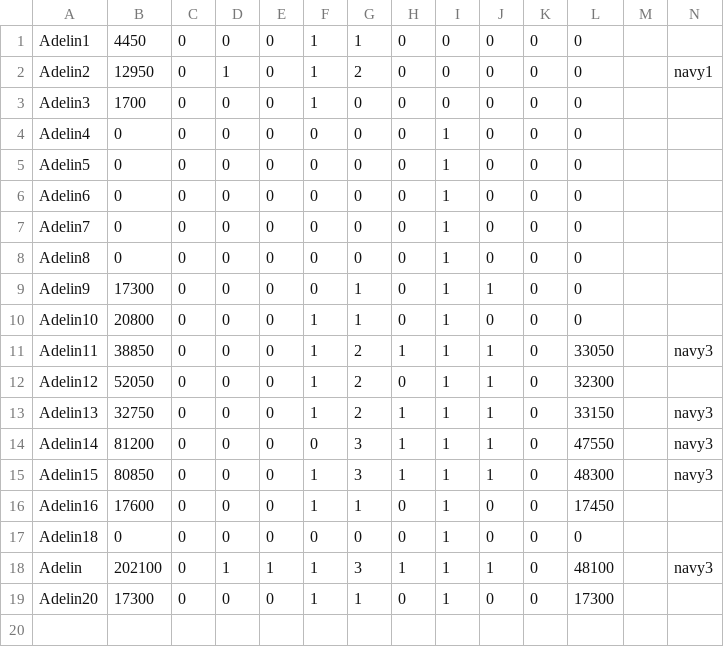
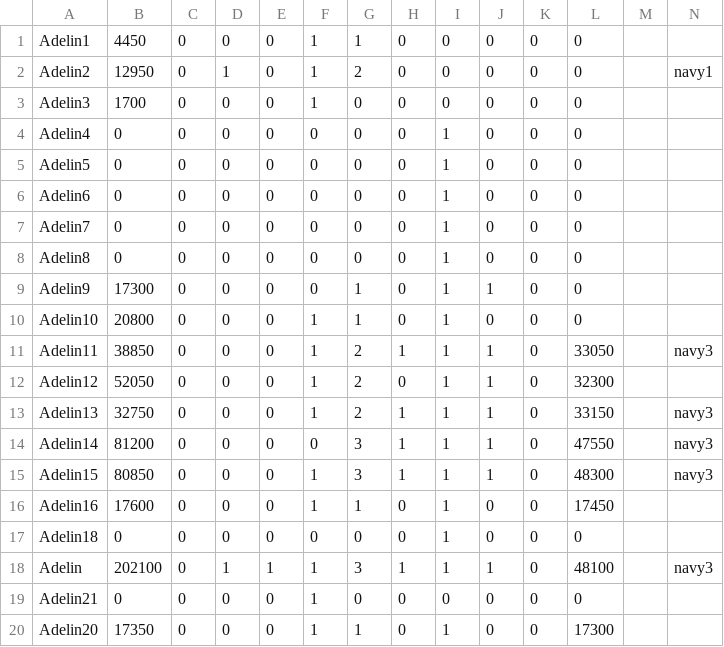
Before and after one commit to HojdaAdelin/GalaxyImpact, a CSV file: storage.csv, drawn as a sheet.

```diff
--- a/storage.csv
+++ b/storage.csv
@@ -18,2 +18,3 @@
 "Adelin","202100","0","1","1","1","3","1","1","1","0","48100","","navy3","","",""
-"Adelin20","17300","0","0","0","1","1","0","1","0","0","17300","","","","",""
+"Adelin21","0","0","0","0","1","0","0","0","0","0","0","","","","",""
+"Adelin20","17350","0","0","0","1","1","0","1","0","0","17300","","","","",""
```
Also changed, not shown: 5 other files.
